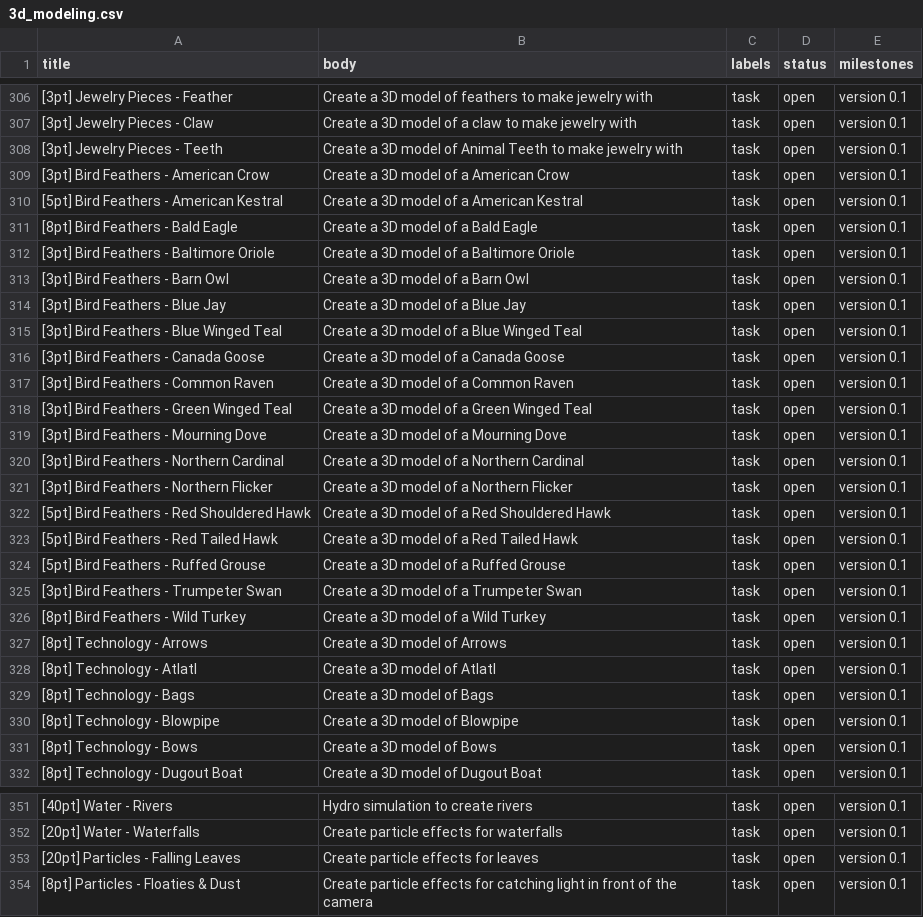
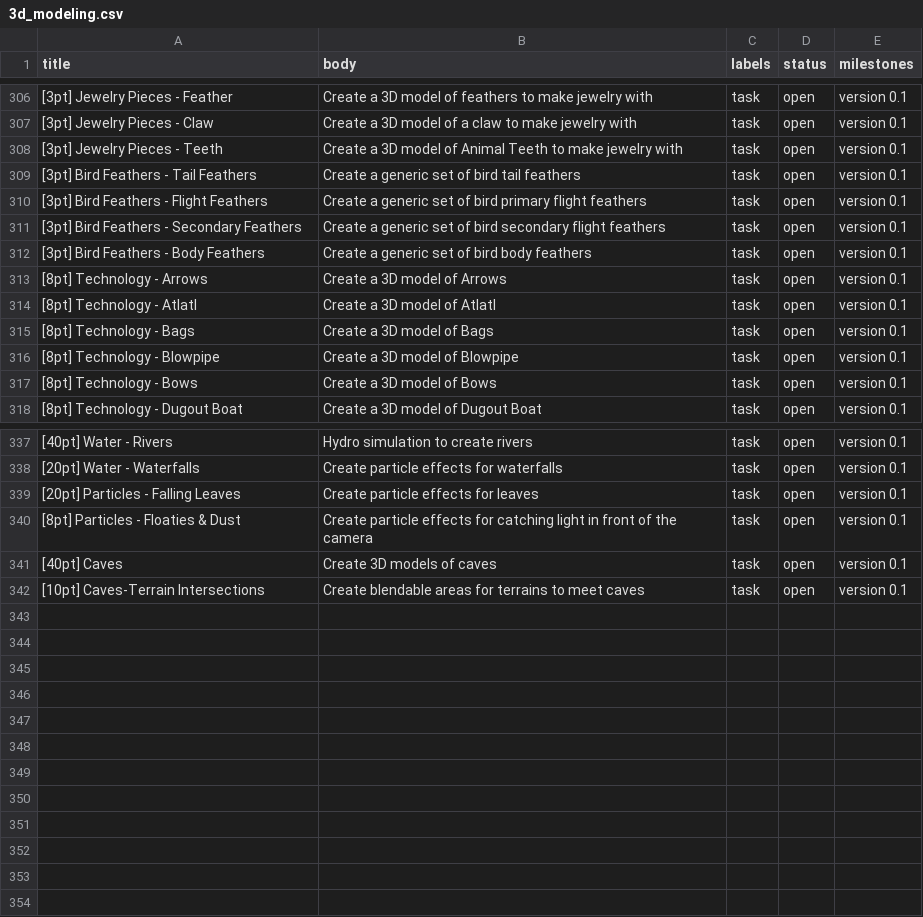
Before and after one commit to AppalachiaInteractive/com.appalachia.legal, a CSV file: work/3d_modeling.csv, drawn as a sheet; only a part is shown, gaps mark what is left out.

```diff
--- a/work/3d_modeling.csv
+++ b/work/3d_modeling.csv
@@ -308,20 +308,6 @@ title,body,labels,status,milestones
 [3pt] Jewelry Pieces - Teeth,Create a 3D model of Animal Teeth to make jewelry with,task,open,version 0.1
-[3pt] Bird Feathers - American Crow,Create a 3D model of a American Crow,task,open,version 0.1
-[5pt] Bird Feathers - American Kestral,Create a 3D model of a American Kestral,task,open,version 0.1
-[8pt] Bird Feathers - Bald Eagle,Create a 3D model of a Bald Eagle,task,open,version 0.1
-[3pt] Bird Feathers - Baltimore Oriole,Create a 3D model of a Baltimore Oriole,task,open,version 0.1
-[3pt] Bird Feathers - Barn Owl,Create a 3D model of a Barn Owl,task,open,version 0.1
-[3pt] Bird Feathers - Blue Jay,Create a 3D model of a Blue Jay,task,open,version 0.1
-[3pt] Bird Feathers - Blue Winged Teal,Create a 3D model of a Blue Winged Teal,task,open,version 0.1
-[3pt] Bird Feathers - Canada Goose,Create a 3D model of a Canada Goose,task,open,version 0.1
-[3pt] Bird Feathers - Common Raven,Create a 3D model of a Common Raven,task,open,version 0.1
-[3pt] Bird Feathers - Green Winged Teal,Create a 3D model of a Green Winged Teal,task,open,version 0.1
-[3pt] Bird Feathers - Mourning Dove,Create a 3D model of a Mourning Dove,task,open,version 0.1
-[3pt] Bird Feathers - Northern Cardinal,Create a 3D model of a Northern Cardinal,task,open,version 0.1
-[3pt] Bird Feathers - Northern Flicker,Create a 3D model of a Northern Flicker,task,open,version 0.1
-[5pt] Bird Feathers - Red Shouldered Hawk,Create a 3D model of a Red Shouldered Hawk,task,open,version 0.1
-[5pt] Bird Feathers - Red Tailed Hawk,Create a 3D model of a Red Tailed Hawk,task,open,version 0.1
-[5pt] Bird Feathers - Ruffed Grouse,Create a 3D model of a Ruffed Grouse,task,open,version 0.1
-[3pt] Bird Feathers - Trumpeter Swan,Create a 3D model of a Trumpeter Swan,task,open,version 0.1
-[8pt] Bird Feathers - Wild Turkey,Create a 3D model of a Wild Turkey,task,open,version 0.1
+[3pt] Bird Feathers - Tail Feathers,Create a generic set of bird tail feathers,task,open,version 0.1
+[3pt] Bird Feathers - Flight Feathers,Create a generic set of bird primary flight feathers,task,open,version 0.1
+[3pt] Bird Feathers - Secondary Feathers,Create a generic set of bird secondary flight feathers,task,open,version 0.1
+[3pt] Bird Feathers - Body Feathers,Create a generic set of bird body feathers,task,open,version 0.1
 [8pt] Technology - Arrows,Create a 3D model of Arrows,task,open,version 0.1
@@ -354 +340,3 @@ title,body,labels,status,milestones
 [8pt] Particles - Floaties & Dust,Create particle effects for catching light in front of the camera,task,open,version 0.1
+[40pt] Caves,Create 3D models of caves,task,open,version 0.1
+[10pt] Caves-Terrain Intersections,Create blendable areas for terrains to meet caves,task,open,version 0.1
```
Also changed, not shown: work/audio.csv, work/game-design.csv, 14 other files.
